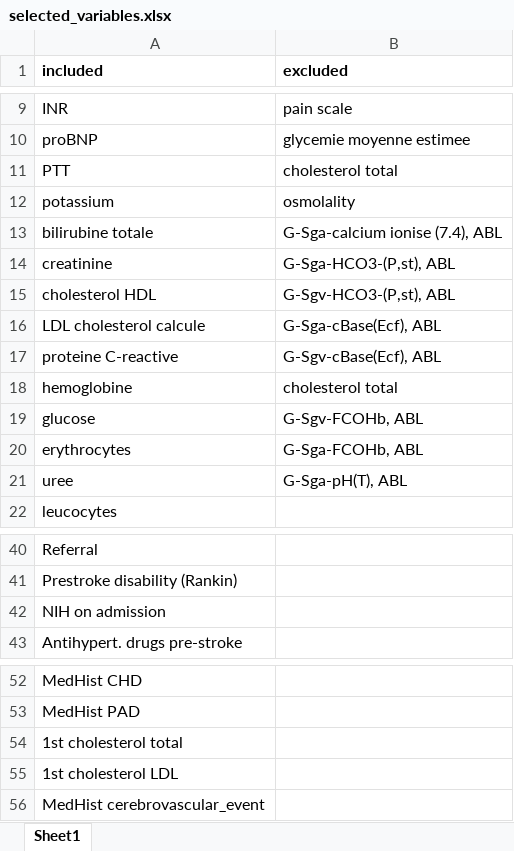
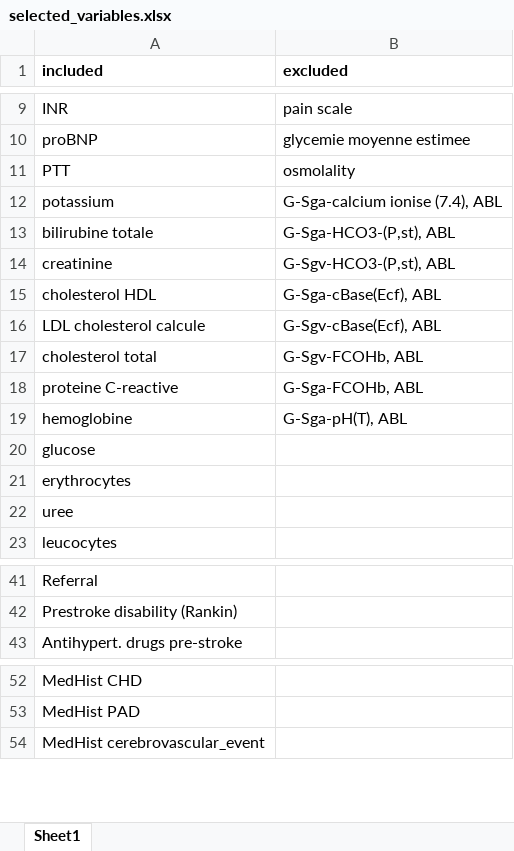
Before and after one commit to JulianKlug/OPSUM, an Excel workbook: preprocessing/variable_assembly/selected_variables.xlsx, sheet Sheet1, drawn as a sheet; only a part is shown, gaps mark what is left out; values as stored, in another font and other column widths than the file's, no borders; removed rows and columns are numbered as before the commit, all else as after; the diff names each change by its address in the sheet, - before the commit and + after, or states it on an @@ line.

Commit message:
Modified french accent processing and enforced presence of all selected variables
all variables from the variable selection file must be present in the dataframe

```diff
--- a/preprocessing/variable_assembly/selected_variables.xlsx (sheet Sheet1)
+++ b/preprocessing/variable_assembly/selected_variables.xlsx (sheet Sheet1)
-B11 (excluded): cholesterol total
+B11 (excluded): osmolality
-B12 (excluded): osmolality
+B12 (excluded): G-Sga-calcium ionise (7.4), ABL
-B13 (excluded): G-Sga-calcium ionise (7.4), ABL
+B13 (excluded): G-Sga-HCO3-(P,st), ABL
-B14 (excluded): G-Sga-HCO3-(P,st), ABL
+B14 (excluded): G-Sgv-HCO3-(P,st), ABL
-B15 (excluded): G-Sgv-HCO3-(P,st), ABL
+B15 (excluded): G-Sga-cBase(Ecf), ABL
-B16 (excluded): G-Sga-cBase(Ecf), ABL
+B16 (excluded): G-Sgv-cBase(Ecf), ABL
+row 17: cholesterol total | G-Sgv-FCOHb, ABL
-B18 (excluded): G-Sgv-cBase(Ecf), ABL
+B18 (excluded): G-Sga-FCOHb, ABL
-B19 (excluded): cholesterol total
+B19 (excluded): G-Sga-pH(T), ABL
-B20 (excluded): G-Sgv-FCOHb, ABL
+B20 (excluded): (empty)
-B21 (excluded): G-Sga-FCOHb, ABL
+B21 (excluded): (empty)
-B22 (excluded): G-Sga-pH(T), ABL
+B22 (excluded): (empty)
-row 42: NIH on admission
-row 54: 1st cholesterol total
-row 55: 1st cholesterol LDL
```
Also changed, not shown: 3 other files.
